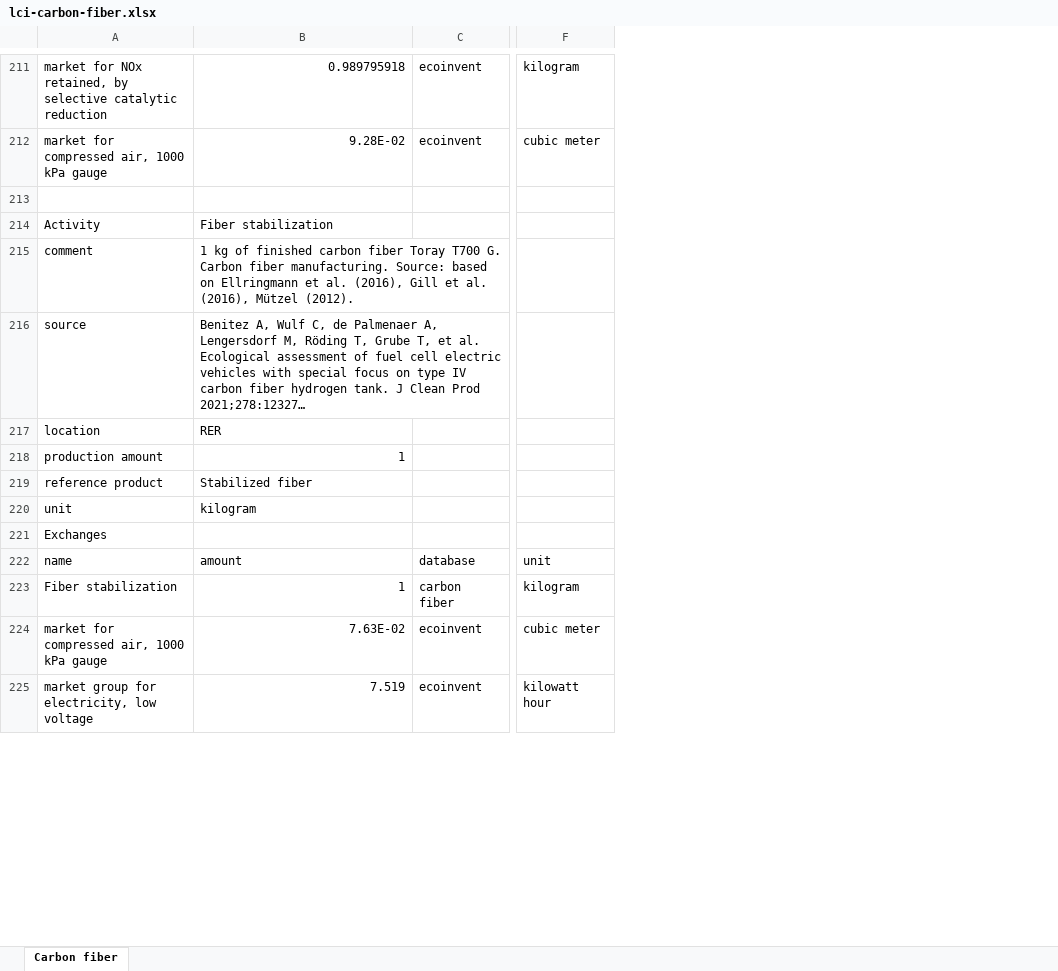
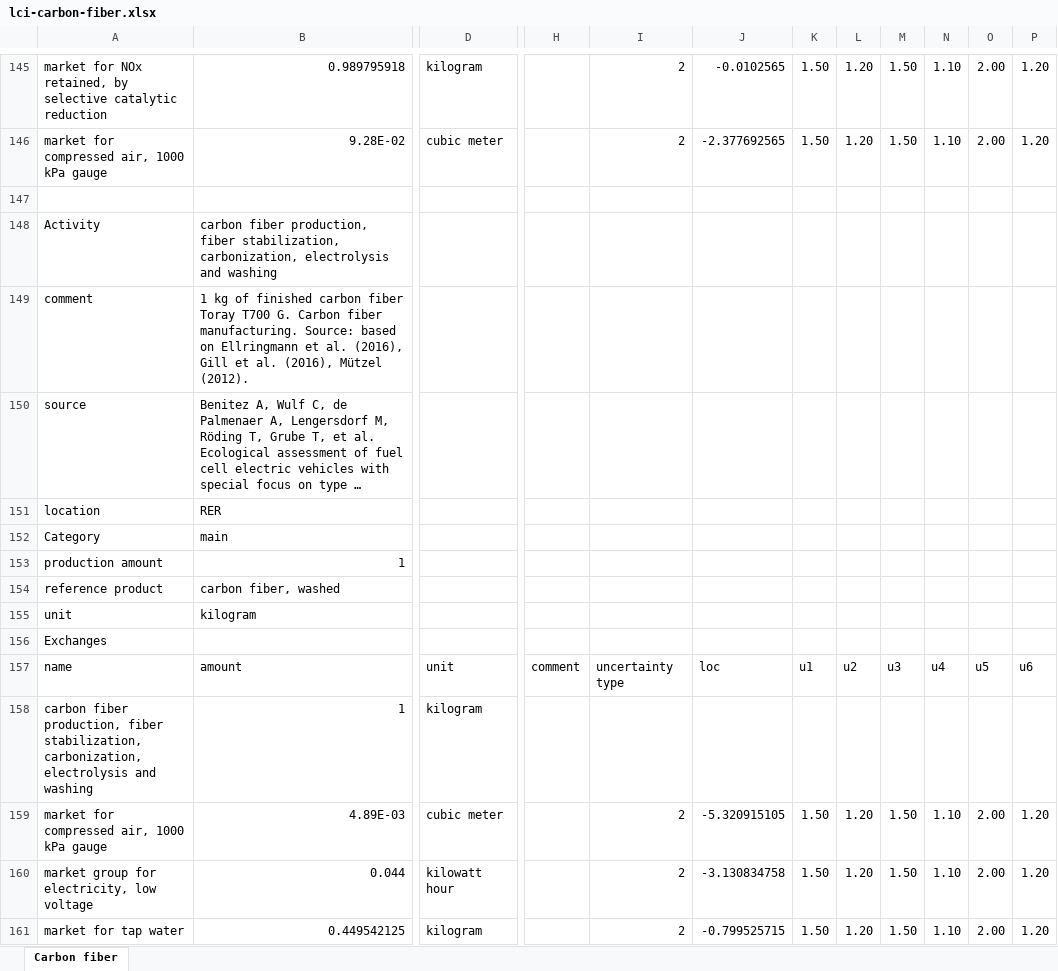
Before and after one commit to polca/premise, an Excel workbook: premise/data/additional_inventories/lci-carbon-fiber.xlsx, sheet Carbon fiber, drawn as a sheet; only a part is shown, gaps mark what is left out; long unchanged cells end in …; values as stored, in another font and other column widths than the file's, no cell formats; removed rows and columns are numbered as before the commit, all else as after; rows hold the shown columns only; the diff covers the shown part only; the diff names each change by its address in the sheet, - before the commit and + after, or states it on an @@ line.

```diff
--- a/premise/data/additional_inventories/lci-carbon-fiber.xlsx (sheet Carbon fiber)
+++ b/premise/data/additional_inventories/lci-carbon-fiber.xlsx (sheet Carbon fiber)
-column C, rows 211-225: ecoinvent | ecoinvent |  |  |  |  |  |  |  |  |  | database | carbon fiber | ecoinvent | ecoinvent
+column D, rows 145-146: kilogram | cubic meter; rows 157-160: unit | kilogram | cubic meter | kilowatt hour
-column F, rows 211-225: kilogram | cubic meter |  |  |  |  |  |  |  |  |  | unit | kilogram | cubic meter | kilowatt hour
+column H, row 157: comment
+column I, rows 145-146: 2 | 2; rows 157-160: uncertainty type |  | 2 | 2
+column J, rows 145-146: -0.0102565 | -2.377692565; rows 157-160: loc |  | -5.320915105 | -3.130834758
+column K, rows 145-146: 1.50 | 1.50; rows 157-160: u1 |  | 1.50 | 1.50
+column L, rows 145-146: 1.20 | 1.20; rows 157-160: u2 |  | 1.20 | 1.20
+column M, rows 145-146: 1.50 | 1.50; rows 157-160: u3 |  | 1.50 | 1.50
+column N, rows 145-146: 1.10 | 1.10; rows 157-160: u4 |  | 1.10 | 1.10
+column O, rows 145-146: 2.00 | 2.00; rows 157-160: u5 |  | 2.00 | 2.00
+column P, rows 145-146: 1.20 | 1.20; rows 157-160: u6 |  | 1.20 | 1.20
-B148: Fiber stabilization
+B148: carbon fiber production, fiber stabilization, carbonization, electrolysis and washing
+row 152: Category | main
-B154: Stabilized fiber
+B154: carbon fiber, washed
-A158: Fiber stabilization
+A158: carbon fiber production, fiber stabilization, carbonization, electrolysis and washing
-B159: 7.63E-02
+B159: 4.89E-03
-B160: 7.519
+B160: 0.044
@@ row 294 moved to row 161: market for tap water @@
```
Also changed, not shown: 58 added rows, 194 removed rows, 6 moved rows, 4 added columns and 132 edited cells elsewhere in this sheet, cell formats, premise/data/additional_inventories/lci-buses.xlsx, premise/data/additional_inventories/lci-hydrogen-distribution.xlsx, 5 other files.
